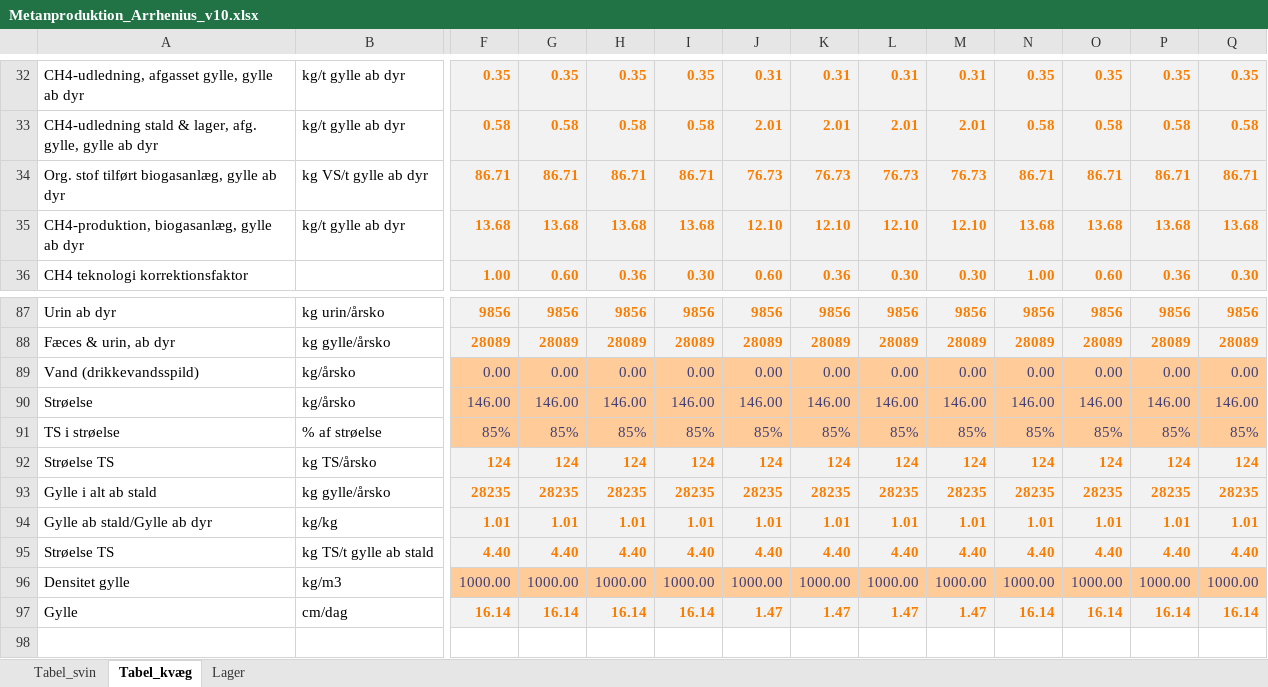
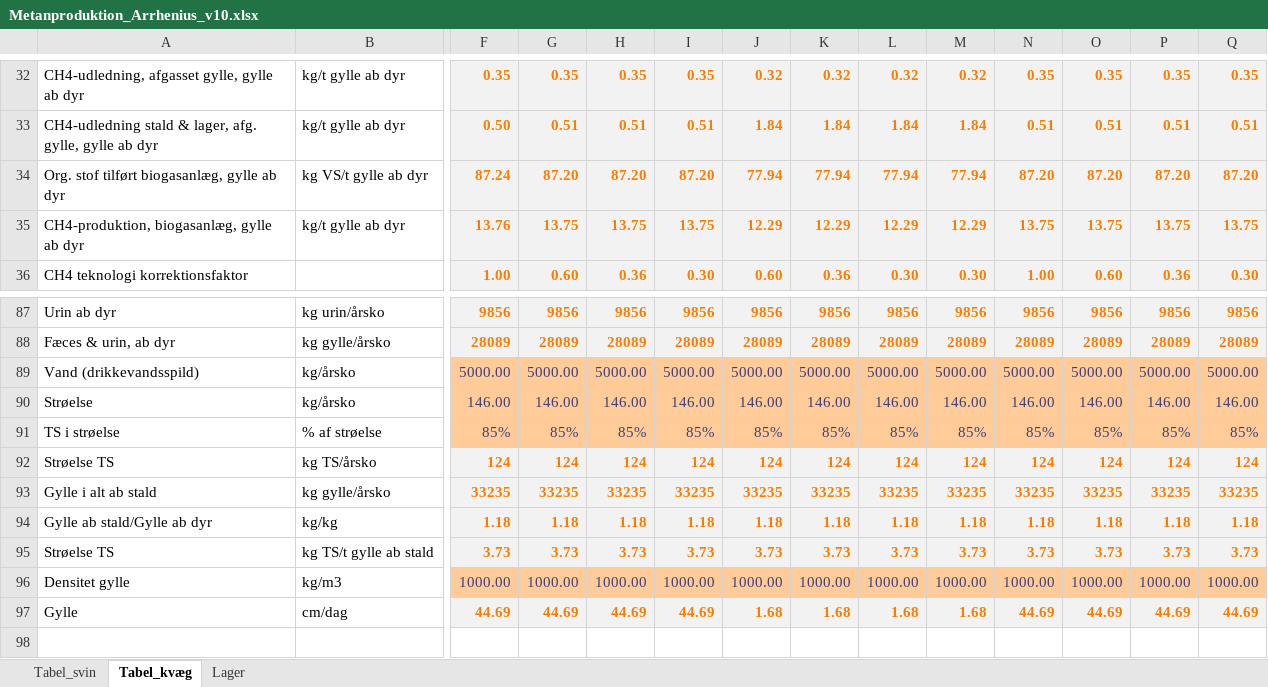
Before and after one commit to AU-BCE-EE/Dalby-2025-KVIK, an Excel workbook: model/Metanproduktion_Arrhenius_v10.xlsx, sheet Tabel_kvæg, drawn as a sheet; only a part is shown, gaps mark what is left out; values as stored, in another font and other column widths than the file's, no borders; removed rows and columns are numbered as before the commit, all else as after; rows hold the shown columns only; the diff covers the shown part only; the diff names each change by its address in the sheet, - before the commit and + after, or states it on an @@ line.

```diff
--- a/model/Metanproduktion_Arrhenius_v10.xlsx (sheet Tabel_kvæg)
+++ b/model/Metanproduktion_Arrhenius_v10.xlsx (sheet Tabel_kvæg)
-J32: 0.31
+J32: 0.32
-K32: 0.31
+K32: 0.32
-L32: 0.31
+L32: 0.32
-M32: 0.31
+M32: 0.32
-row 33: CH4-udledning stald & lager, afg. gylle, gylle ab dyr | kg/t gylle ab dyr | 0.58 | 0.58 | 0.58 | 0.58 | 2.01 | 2.01 | 2.01 | 2.01 | 0.58 | 0.58 | 0.58 | 0.58
-row 34: Org. stof tilført biogasanlæg, gylle ab dyr | kg VS/t gylle ab dyr | 86.71 | 86.71 | 86.71 | 86.71 | 76.73 | 76.73 | 76.73 | 76.73 | 86.71 | 86.71 | 86.71 | 86.71
-row 35: CH4-produktion, biogasanlæg, gylle ab dyr | kg/t gylle ab dyr | 13.68 | 13.68 | 13.68 | 13.68 | 12.10 | 12.10 | 12.10 | 12.10 | 13.68 | 13.68 | 13.68 | 13.68
+row 33: CH4-udledning stald & lager, afg. gylle, gylle ab dyr | kg/t gylle ab dyr | 0.50 | 0.51 | 0.51 | 0.51 | 1.84 | 1.84 | 1.84 | 1.84 | 0.51 | 0.51 | 0.51 | 0.51
+row 34: Org. stof tilført biogasanlæg, gylle ab dyr | kg VS/t gylle ab dyr | 87.24 | 87.20 | 87.20 | 87.20 | 77.94 | 77.94 | 77.94 | 77.94 | 87.20 | 87.20 | 87.20 | 87.20
+row 35: CH4-produktion, biogasanlæg, gylle ab dyr | kg/t gylle ab dyr | 13.76 | 13.75 | 13.75 | 13.75 | 12.29 | 12.29 | 12.29 | 12.29 | 13.75 | 13.75 | 13.75 | 13.75
-row 89: Vand (drikkevandsspild) | kg/årsko | 0.00 | 0.00 | 0.00 | 0.00 | 0.00 | 0.00 | 0.00 | 0.00 | 0.00 | 0.00 | 0.00 | 0.00
+row 89: Vand (drikkevandsspild) | kg/årsko | 5000.00 | 5000.00 | 5000.00 | 5000.00 | 5000.00 | 5000.00 | 5000.00 | 5000.00 | 5000.00 | 5000.00 | 5000.00 | 5000.00
-row 93: Gylle i alt ab stald | kg gylle/årsko | 28235 | 28235 | 28235 | 28235 | 28235 | 28235 | 28235 | 28235 | 28235 | 28235 | 28235 | 28235
-row 94: Gylle ab stald/Gylle ab dyr | kg/kg | 1.01 | 1.01 | 1.01 | 1.01 | 1.01 | 1.01 | 1.01 | 1.01 | 1.01 | 1.01 | 1.01 | 1.01
-row 95: Strøelse TS | kg TS/t gylle ab stald | 4.40 | 4.40 | 4.40 | 4.40 | 4.40 | 4.40 | 4.40 | 4.40 | 4.40 | 4.40 | 4.40 | 4.40
+row 93: Gylle i alt ab stald | kg gylle/årsko | 33235 | 33235 | 33235 | 33235 | 33235 | 33235 | 33235 | 33235 | 33235 | 33235 | 33235 | 33235
+row 94: Gylle ab stald/Gylle ab dyr | kg/kg | 1.18 | 1.18 | 1.18 | 1.18 | 1.18 | 1.18 | 1.18 | 1.18 | 1.18 | 1.18 | 1.18 | 1.18
+row 95: Strøelse TS | kg TS/t gylle ab stald | 3.73 | 3.73 | 3.73 | 3.73 | 3.73 | 3.73 | 3.73 | 3.73 | 3.73 | 3.73 | 3.73 | 3.73
-row 97: Gylle | cm/dag | 16.14 | 16.14 | 16.14 | 16.14 | 1.47 | 1.47 | 1.47 | 1.47 | 16.14 | 16.14 | 16.14 | 16.14
+row 97: Gylle | cm/dag | 44.69 | 44.69 | 44.69 | 44.69 | 1.68 | 1.68 | 1.68 | 1.68 | 44.69 | 44.69 | 44.69 | 44.69
```
Also changed, not shown: 47 added rows, 47 removed rows and 6 edited cells elsewhere in this sheet, sheet Tabel_svin, formulas that keep their value, data/teknologi_udbredelse.xlsx, output/TotGoedningabDyr.xlsx, 9 other files.
